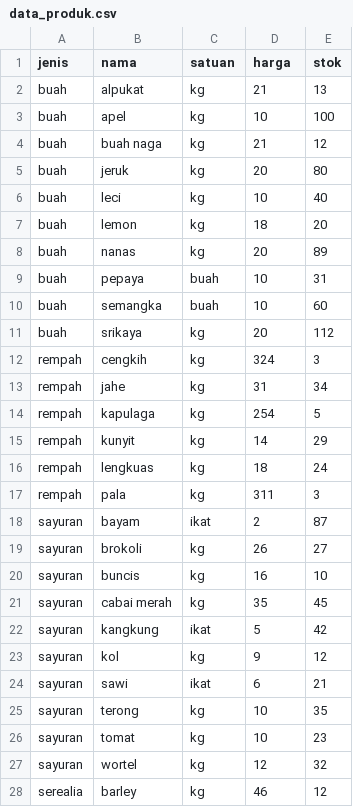
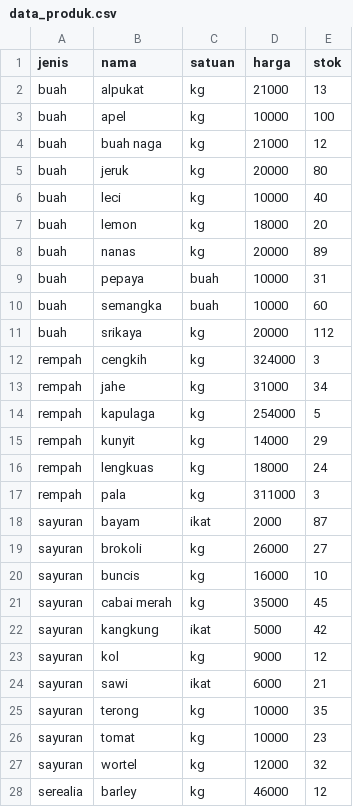
Before and after one commit to mnurkholish/FarmOn-project, a CSV file: data_produk.csv, drawn as a sheet; only a part is shown; the diff covers the shown part only.

```diff
--- a/data_produk.csv
+++ b/data_produk.csv
@@ -1,28 +1,28 @@
 jenis,nama,satuan,harga,stok
-buah,alpukat,kg,21,13
-buah,apel,kg,10,100
-buah,buah naga,kg,21,12
-buah,jeruk,kg,20,80
-buah,leci,kg,10,40
-buah,lemon,kg,18,20
-buah,nanas,kg,20,89
-buah,pepaya,buah,10,31
-buah,semangka,buah,10,60
-buah,srikaya,kg,20,112
-rempah,cengkih,kg,324,3
-rempah,jahe,kg,31,34
-rempah,kapulaga,kg,254,5
-rempah,kunyit,kg,14,29
-rempah,lengkuas,kg,18,24
-rempah,pala,kg,311,3
-sayuran,bayam,ikat,2,87
-sayuran,brokoli,kg,26,27
-sayuran,buncis,kg,16,10
-sayuran,cabai merah,kg,35,45
-sayuran,kangkung,ikat,5,42
-sayuran,kol,kg,9,12
-sayuran,sawi,ikat,6,21
-sayuran,terong,kg,10,35
-sayuran,tomat,kg,10,23
-sayuran,wortel,kg,12,32
-serealia,barley,kg,46,12
+buah,alpukat,kg,21000,13
+buah,apel,kg,10000,100
+buah,buah naga,kg,21000,12
+buah,jeruk,kg,20000,80
+buah,leci,kg,10000,40
+buah,lemon,kg,18000,20
+buah,nanas,kg,20000,89
+buah,pepaya,buah,10000,31
+buah,semangka,buah,10000,60
+buah,srikaya,kg,20000,112
+rempah,cengkih,kg,324000,3
+rempah,jahe,kg,31000,34
+rempah,kapulaga,kg,254000,5
+rempah,kunyit,kg,14000,29
+rempah,lengkuas,kg,18000,24
+rempah,pala,kg,311000,3
+sayuran,bayam,ikat,2000,87
+sayuran,brokoli,kg,26000,27
+sayuran,buncis,kg,16000,10
+sayuran,cabai merah,kg,35000,45
+sayuran,kangkung,ikat,5000,42
+sayuran,kol,kg,9000,12
+sayuran,sawi,ikat,6000,21
+sayuran,terong,kg,10000,35
+sayuran,tomat,kg,10000,23
+sayuran,wortel,kg,12000,32
+serealia,barley,kg,46000,12
```
Also changed, not shown: 9 edited cells elsewhere in this file, 3 other files.
